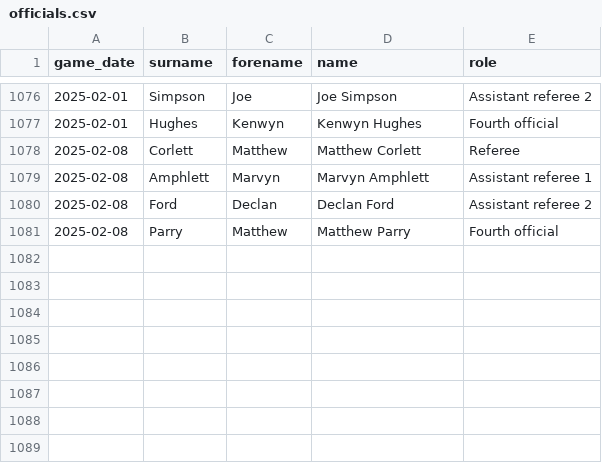
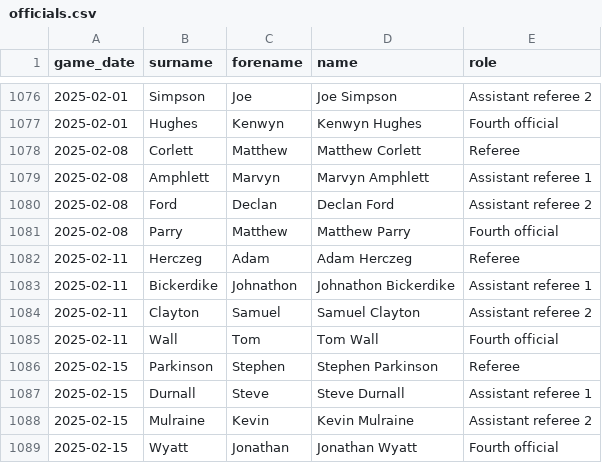
Before and after one commit to petebrown/data-updater-v2, a CSV file: data/officials.csv, drawn as a sheet; only a part is shown, gaps mark what is left out.

```diff
--- a/data/officials.csv
+++ b/data/officials.csv
@@ -1081 +1081,9 @@ game_date,surname,forename,name,role
 2025-02-08,Parry,Matthew,Matthew Parry,Fourth official
+2025-02-11,Herczeg,Adam,Adam Herczeg,Referee
+2025-02-11,Bickerdike,Johnathon,Johnathon Bickerdike,Assistant referee 1
+2025-02-11,Clayton,Samuel,Samuel Clayton,Assistant referee 2
+2025-02-11,Wall,Tom,Tom Wall,Fourth official
+2025-02-15,Parkinson,Stephen,Stephen Parkinson,Referee
+2025-02-15,Durnall,Steve,Steve Durnall,Assistant referee 1
+2025-02-15,Mulraine,Kevin,Kevin Mulraine,Assistant referee 2
+2025-02-15,Wyatt,Jonathan,Jonathan Wyatt,Fourth official
```
Also changed, not shown: data-r/subs.csv, data/league_tables.csv, 29 other files.
